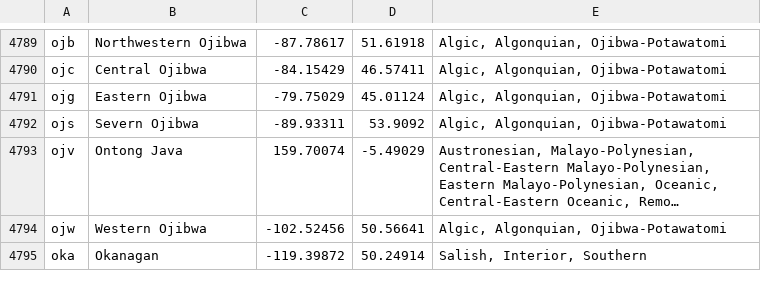
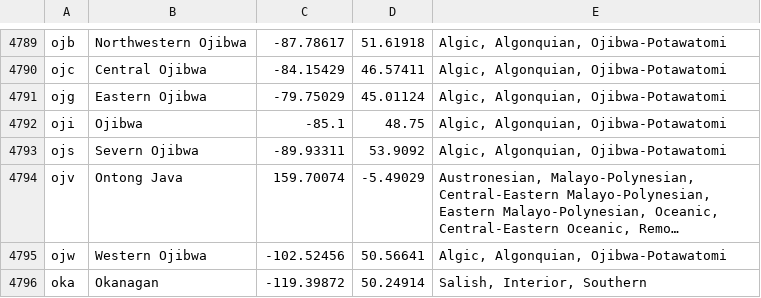
Before and after one commit to tmayer/parasite, a CSV file: parasite/static/data/language_information.csv, drawn as a sheet; only a part is shown, gaps mark what is left out; long unchanged cells end in …; the diff names each change by its address in the sheet, - before the commit and + after, or states it on an @@ line.

Commit message:
Add oji

```diff
--- a/parasite/static/data/language_information.csv
+++ b/parasite/static/data/language_information.csv
+row 4792: oji | Ojibwa | -85.1 | 48.75 | Algic, Algonquian, Ojibwa-Potawatomi
```
